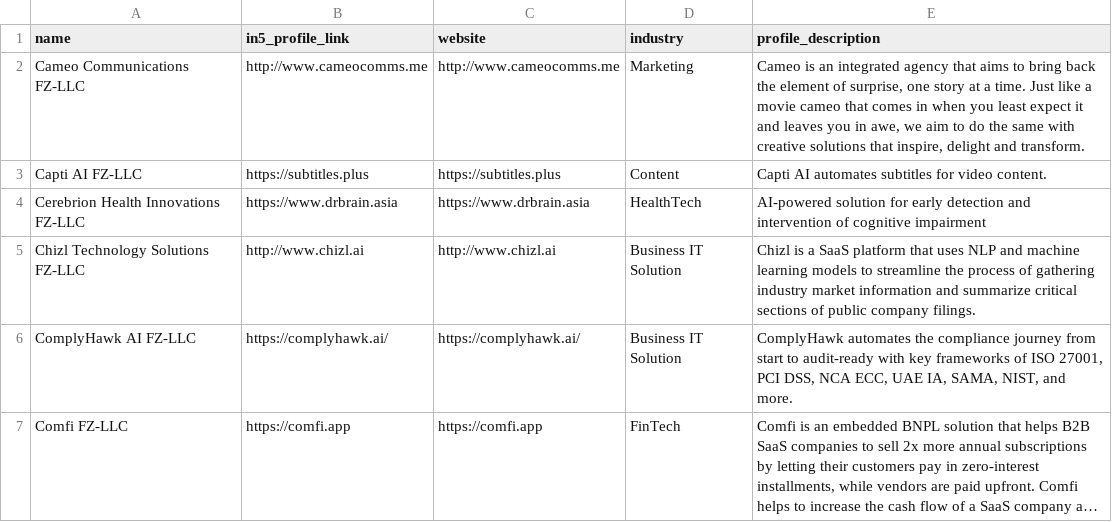
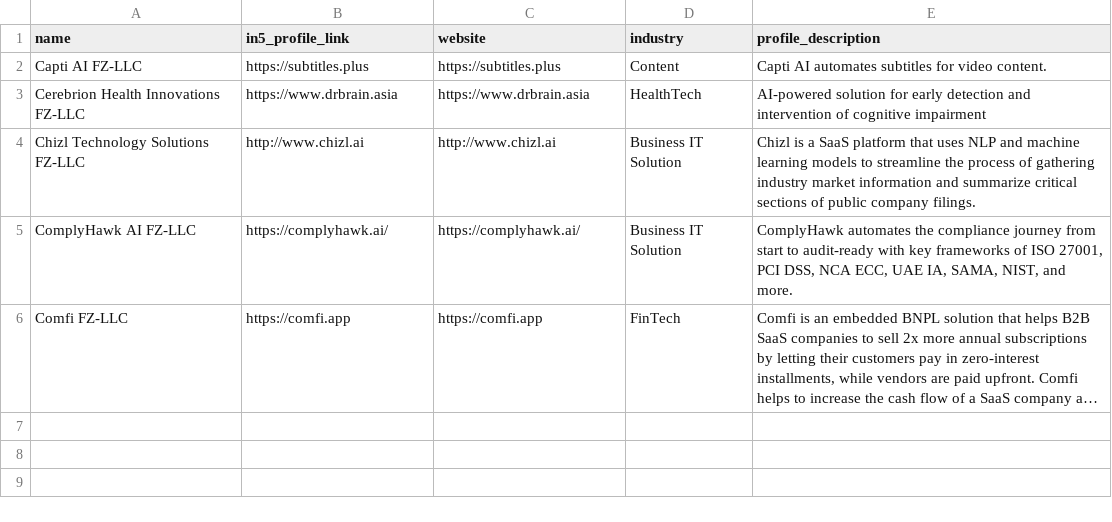
Before and after one commit to shrihari808/in5scraper, a CSV file: scraped_data/infive_startups_C.csv, drawn as a sheet; long unchanged cells end in …; the diff names each change by its address in the sheet, - before the commit and + after, or states it on an @@ line.

```diff
--- a/scraped_data/infive_startups_C.csv
+++ b/scraped_data/infive_startups_C.csv
-row 2: Cameo Communications FZ-LLC | http://www.cameocomms.me | http://www.cameocomms.me | Marketing | Cameo is an integrated agency that aims to bring back the element of surprise, one story at a time. Just like a movie cameo that comes in when you least expect it and leaves you in awe, we aim to do the same with creative solutions that inspire, delight and transform.
```
Also changed, not shown: scraped_data/infive_startups_I.csv, scraped_data/infive_startups_J.csv, 8 other files.
